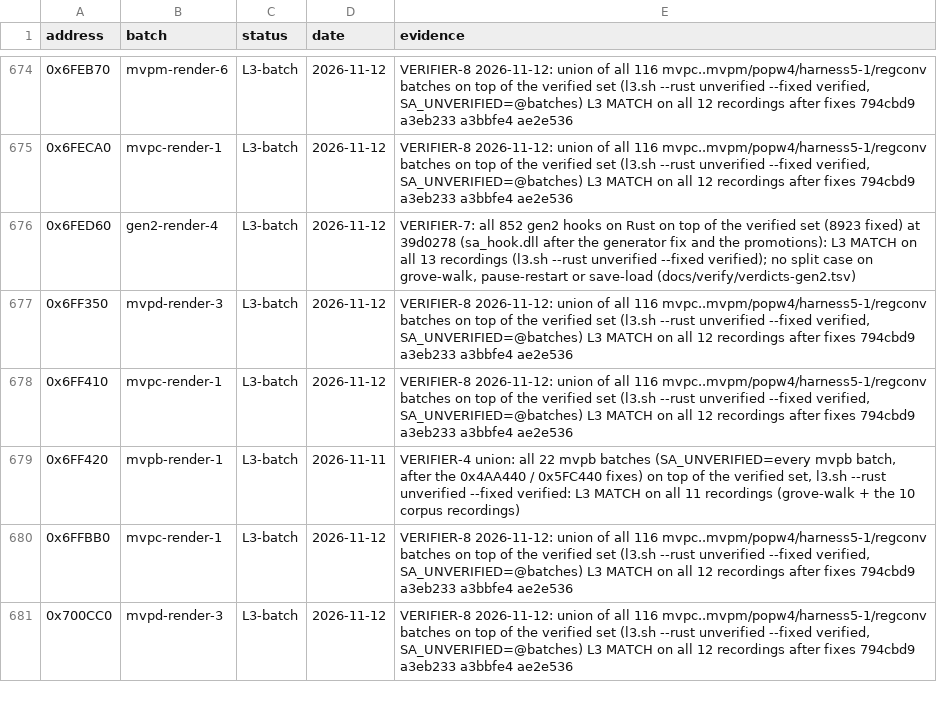
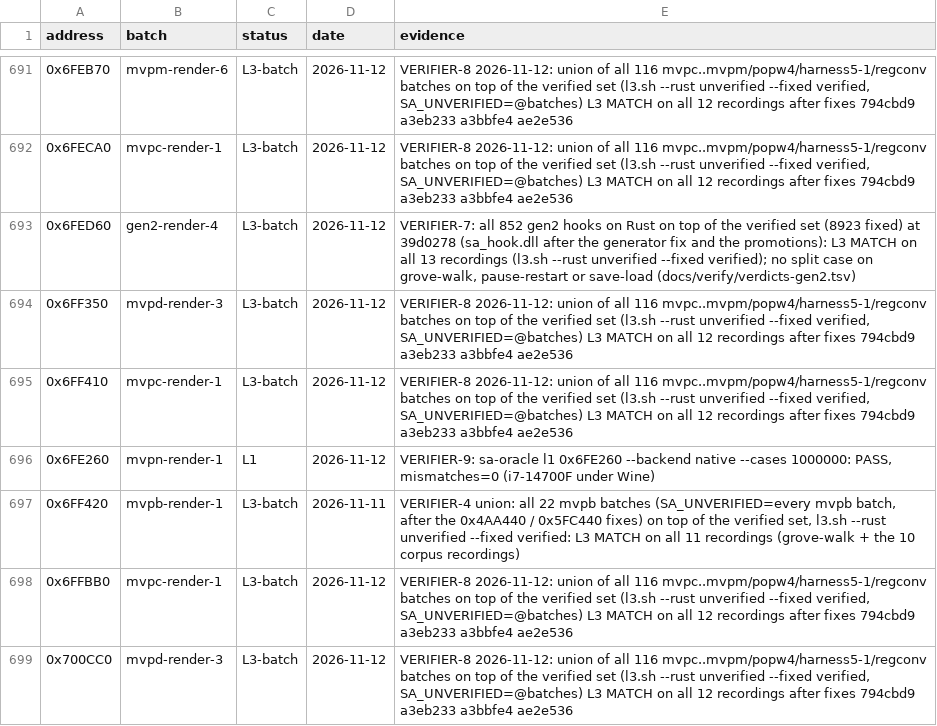
Before and after one commit to ghosty2004/sa-engine, a CSV file: catalog/verify-status.csv, drawn as a sheet; only a part is shown, gaps mark what is left out; the diff covers the shown part only; the diff names each change by its address in the sheet, - before the commit and + after, or states it on an @@ line.

Commit message:
Record L1 results and L2 extras for the native-path batches
18 L1-pure hooks of std6/std8/std9/mvpn pass sa-oracle l1 on the native
backend (10^6 cases each). l2-extras lines for clump-1, intro-ai, std7-anim-1,
std7-math-1 and std7-ai-1: out-parameters in the caller's frame, this of
CMatrix::operator*= and CEntityScanner, CReferences for the event responses,
CCover::m_Points, gBoneIndices, the anim blocks, and the whole .data/.bss for
CreateSkinnedClump (an orchestrator of the streaming code).

```diff
--- a/catalog/verify-status.csv
+++ b/catalog/verify-status.csv
+row 696: 0x6FE260 | mvpn-render-1 | L1 | 2026-11-12 | VERIFIER-9: sa-oracle l1 0x6FE260 --backend native --cases 1000000: PASS, mismatches=0 (i7-14700F under Wine)
```
Also changed, not shown: 17 added rows elsewhere in this file, 1 other file.
